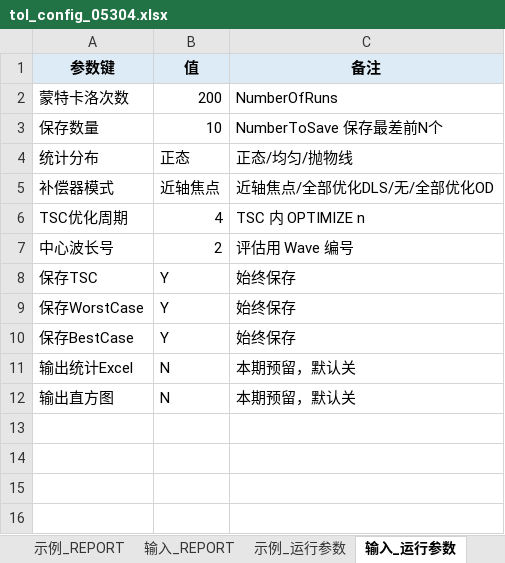
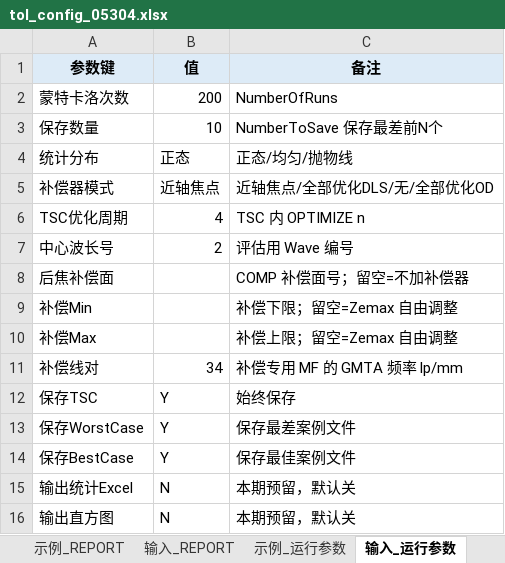
Before and after one commit to MuLiKun/zemax-skills, an Excel workbook: tolerance_analysis/tol_config_05304.xlsx, sheet 输入_运行参数, drawn as a sheet; values as stored, in another font and other column widths than the file's, no borders; addresses are those after the commit; the diff names each change by its address in the sheet, - before the commit and + after, or states it on an @@ line.

Commit message:
feat(gui): 新增 PySide6 图形界面入口并同步文档/Skill
- 新增 gui.py：暗色主题图形界面，QThread 后台跑蒙卡，实时日志、运行计时器、运行/保存总数显示、取消与关闭二次确认；业务全复用 toltool.pipeline
- 状态栏改为无歧义总数展示（运行总数 N 次 / 保存总数 M 个）
- 文档：README/使用说明/需求文档加入 GUI 入口与用法，需求版本升 v0.3，技术选型 tkinter→PySide6
- 记录定论：TSC 模式无逐次进度、SAVE 不可逐圈、MC 文件跑完才一次性写
- 同步 toltool 各模块与 Excel 配置；纳入 .trae/rules/project_rules.md

```diff
--- a/tolerance_analysis/tol_config_05304.xlsx (sheet 输入_运行参数)
+++ b/tolerance_analysis/tol_config_05304.xlsx (sheet 输入_运行参数)
+row 8: 后焦补偿面 |  | COMP 补偿面号；留空=不加补偿器
+row 9: 补偿Min |  | 补偿下限；留空=Zemax 自由调整
+row 10: 补偿Max |  | 补偿上限；留空=Zemax 自由调整
+row 11: 补偿线对 | 34 | 补偿专用 MF 的 GMTA 频率 lp/mm
-C13 (备注): 始终保存
+C13 (备注): 保存最差案例文件
-C14 (备注): 始终保存
+C14 (备注): 保存最佳案例文件
```
Also changed, not shown: tolerance_analysis/tol_config_模板.xlsx, 14 other files.
